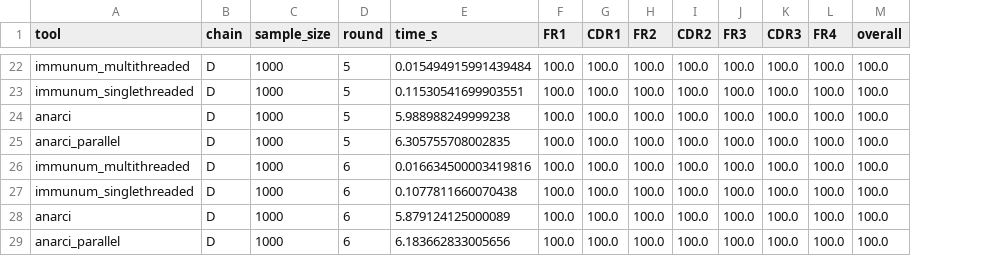
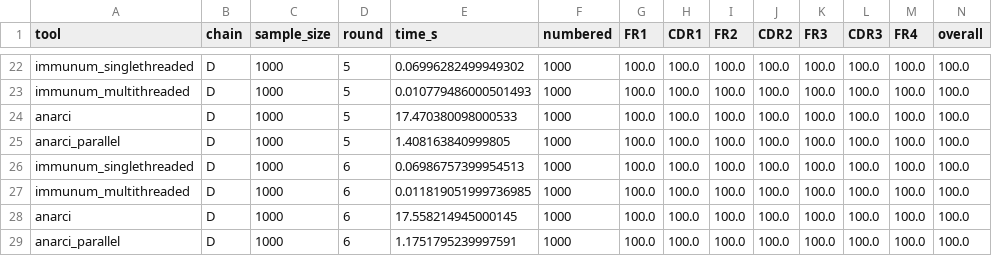
Before and after one commit to ENPICOM/immunum, a CSV file: resources/benchmark_results/results_tcr_D_imgt.csv, drawn as a sheet; only a part is shown, gaps mark what is left out; the diff covers the shown part only; the diff names each change by its address in the sheet, - before the commit and + after, or states it on an @@ line.

```diff
--- a/resources/benchmark_results/results_tcr_D_imgt.csv
+++ b/resources/benchmark_results/results_tcr_D_imgt.csv
+column F (numbered), rows 22-29: all 1000
-A22 (tool): immunum_multithreaded
+A22 (tool): immunum_singlethreaded
-E22 (time_s): 0.015494915991439484
+E22 (time_s): 0.06996282499949302
-A23 (tool): immunum_singlethreaded
+A23 (tool): immunum_multithreaded
-E23 (time_s): 0.11530541699903551
+E23 (time_s): 0.010779486000501493
-E24 (time_s): 5.988988249999238
+E24 (time_s): 17.470380098000533
-E25 (time_s): 6.305755708002835
+E25 (time_s): 1.408163840999805
-A26 (tool): immunum_multithreaded
+A26 (tool): immunum_singlethreaded
-E26 (time_s): 0.016634500003419816
+E26 (time_s): 0.06986757399954513
-A27 (tool): immunum_singlethreaded
+A27 (tool): immunum_multithreaded
-E27 (time_s): 0.1077811660070438
+E27 (time_s): 0.011819051999736985
-E28 (time_s): 5.879124125000089
+E28 (time_s): 17.558214945000145
-E29 (time_s): 6.183662833005656
+E29 (time_s): 1.1751795239997591
```
Also changed, not shown: 30 edited cells elsewhere in this file, resources/benchmark_results/results_ab_H_imgt.csv, resources/benchmark_results/results_ab_K_imgt.csv, 21 other files.
